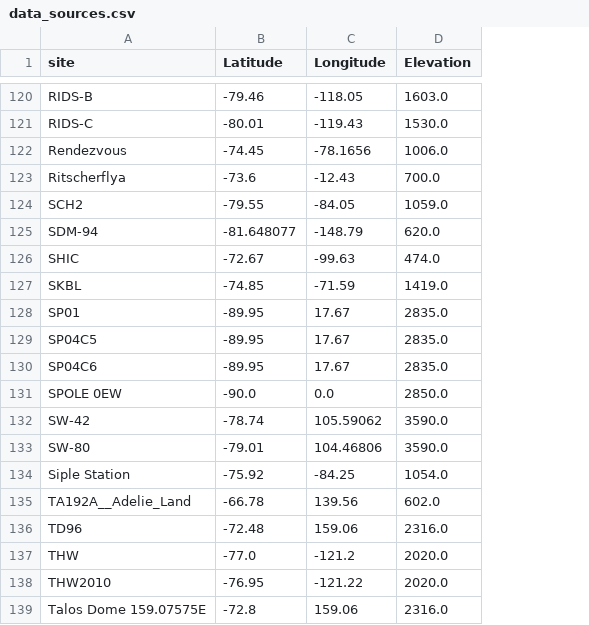
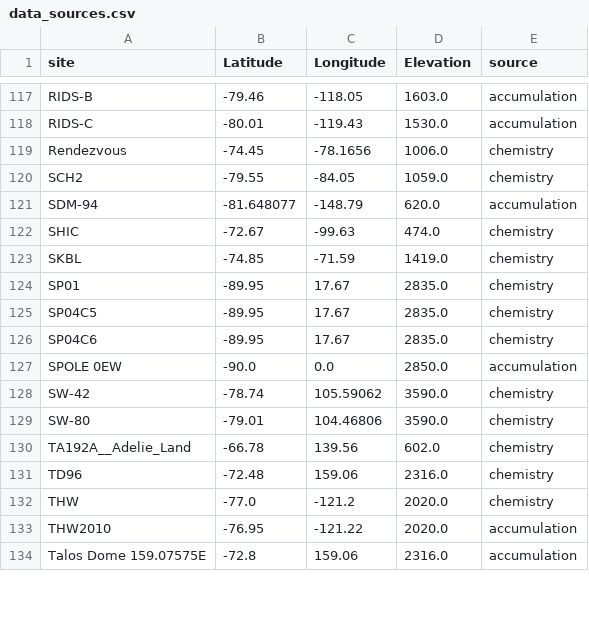
Before and after one commit to jessica-looo/sempo-copy0707, a CSV file: dataset/icecore/data_sources.csv, drawn as a sheet; only a part is shown, gaps mark what is left out; removed rows and columns are numbered as before the commit, all else as after; the diff covers the shown part only; the diff names each change by its address in the sheet, - before the commit and + after, or states it on an @@ line.

```diff
--- a/dataset/icecore/data_sources.csv
+++ b/dataset/icecore/data_sources.csv
+column E (source), rows 117-134: accumulation | accumulation | chemistry | chemistry | accumulation | chemistry | chemistry | chemistry | chemistry | chemistry | accumulation | chemistry | chemistry | chemistry | chemistry | chemistry | accumulation | accumulation
-row 123: Ritscherflya | -73.6 | -12.43 | 700.0
-row 134: Siple Station | -75.92 | -84.25 | 1054.0
```
Also changed, not shown: 2 added rows, 5 removed rows and 14 edited cells elsewhere in this file, dataset/icecore/chem/chem.csv, dataset/icecore/chem/data_sources_chem.csv, 11 other files.
